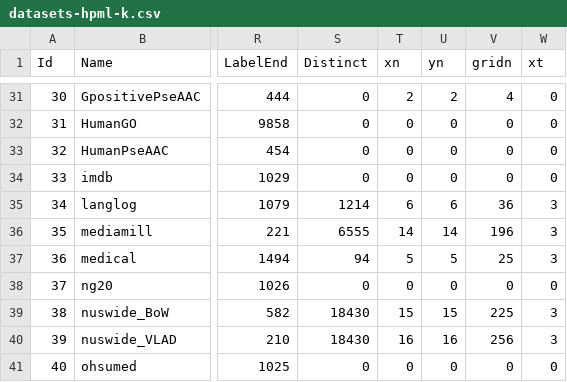
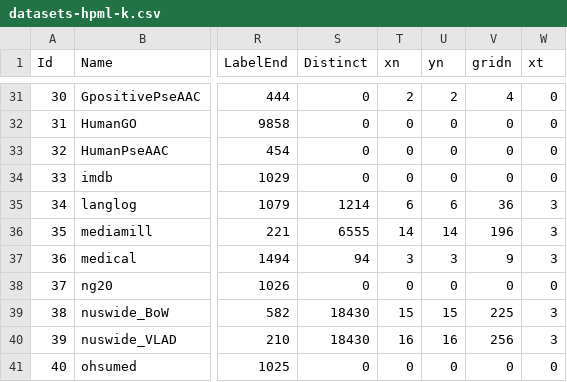
Before and after one commit to cissagatto/Generate-Partitions-Kohonen, a CSV file: datasets-hpml-k.csv, drawn as a sheet; only a part is shown, gaps mark what is left out; the diff covers the shown part only; the diff names each change by its address in the sheet, - before the commit and + after, or states it on an @@ line.

```diff
--- a/datasets-hpml-k.csv
+++ b/datasets-hpml-k.csv
-T37 (xn): 5
+T37 (xn): 3
-U37 (yn): 5
+U37 (yn): 3
-V37 (gridn): 25
+V37 (gridn): 9
```
Also changed, not shown: 36 edited cells elsewhere in this file, 1 other file.
